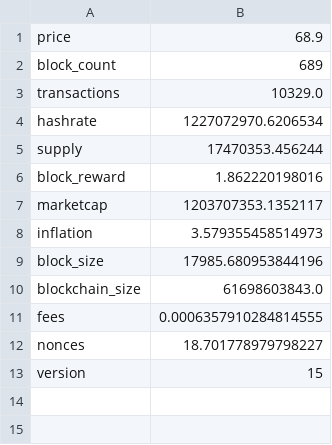
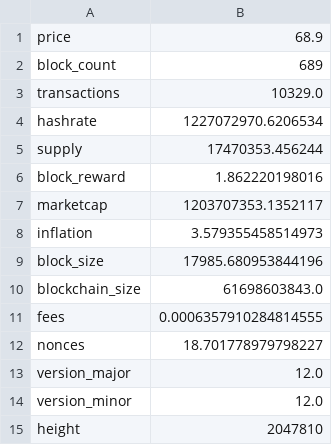
Before and after one commit to aboutmonero/aboutmonero, a CSV file: static/data/latest.csv, drawn as a sheet.

```diff
--- a/static/data/latest.csv
+++ b/static/data/latest.csv
@@ -12,2 +12,4 @@ fees,0.0006357910284814555
 nonces,18.701778979798227
-version,15
+version_major,12.0
+version_minor,12.0
+height,2047810
```
Also changed, not shown: 13 other files.
